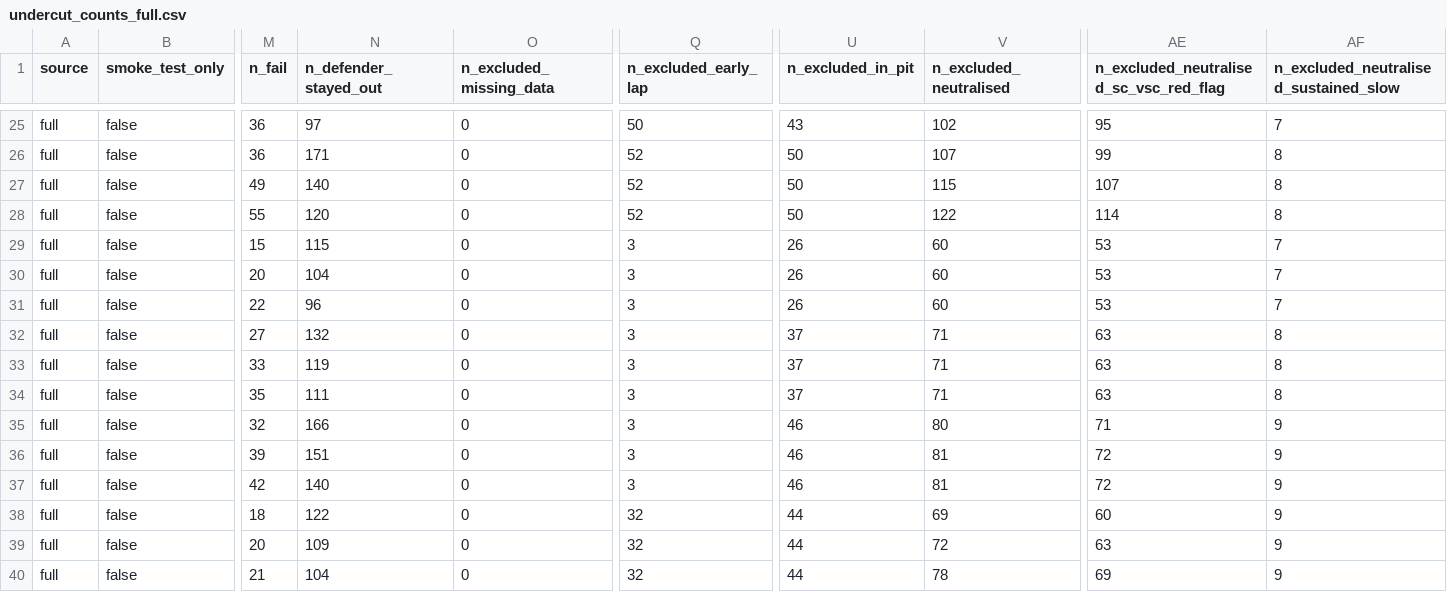
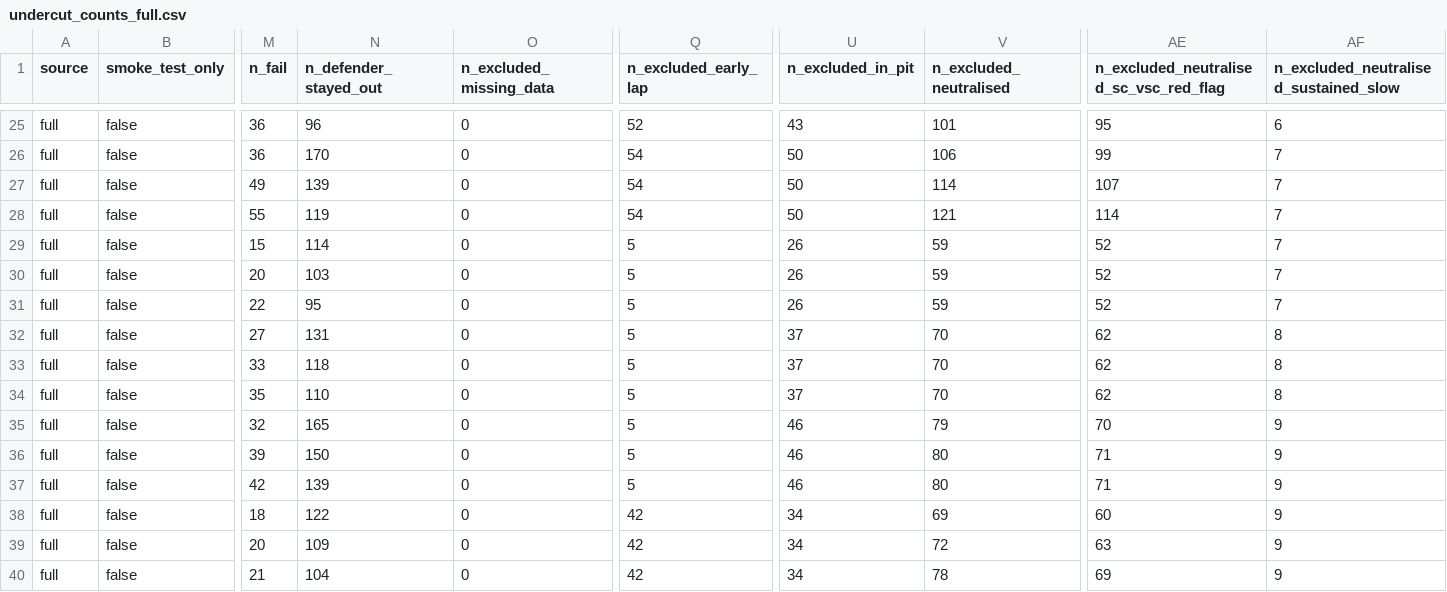
Before and after one commit to parinithd-27/F1-Strategy-Analytics, a CSV file: results/undercut_counts_full.csv, drawn as a sheet; only a part is shown, gaps mark what is left out; the diff covers the shown part only; the diff names each change by its address in the sheet, - before the commit and + after, or states it on an @@ line.

```diff
--- a/results/undercut_counts_full.csv
+++ b/results/undercut_counts_full.csv
-N25 (n_defender_stayed_out): 97
+N25 (n_defender_stayed_out): 96
-Q25 (n_excluded_early_lap): 50
+Q25 (n_excluded_early_lap): 52
-V25 (n_excluded_neutralised): 102
+V25 (n_excluded_neutralised): 101
-AF25: 7
+AF25: 6
-N26 (n_defender_stayed_out): 171
+N26 (n_defender_stayed_out): 170
-Q26:Q28 (n_excluded_early_lap): 52
+Q26:Q28 (n_excluded_early_lap): 54
-V26 (n_excluded_neutralised): 107
+V26 (n_excluded_neutralised): 106
-AF26:AF28: 8
+AF26:AF28: 7
-N27 (n_defender_stayed_out): 140
+N27 (n_defender_stayed_out): 139
-V27 (n_excluded_neutralised): 115
+V27 (n_excluded_neutralised): 114
-N28 (n_defender_stayed_out): 120
+N28 (n_defender_stayed_out): 119
-V28 (n_excluded_neutralised): 122
+V28 (n_excluded_neutralised): 121
-N29 (n_defender_stayed_out): 115
+N29 (n_defender_stayed_out): 114
-Q29:Q37 (n_excluded_early_lap): 3
+Q29:Q37 (n_excluded_early_lap): 5
-V29:V31 (n_excluded_neutralised): 60
+V29:V31 (n_excluded_neutralised): 59
-AE29:AE31: 53
+AE29:AE31: 52
-N30 (n_defender_stayed_out): 104
+N30 (n_defender_stayed_out): 103
-N31 (n_defender_stayed_out): 96
+N31 (n_defender_stayed_out): 95
-N32 (n_defender_stayed_out): 132
+N32 (n_defender_stayed_out): 131
-V32:V34 (n_excluded_neutralised): 71
+V32:V34 (n_excluded_neutralised): 70
-AE32:AE34: 63
+AE32:AE34: 62
-N33 (n_defender_stayed_out): 119
+N33 (n_defender_stayed_out): 118
-N34 (n_defender_stayed_out): 111
+N34 (n_defender_stayed_out): 110
-N35 (n_defender_stayed_out): 166
+N35 (n_defender_stayed_out): 165
-V35 (n_excluded_neutralised): 80
+V35 (n_excluded_neutralised): 79
-AE35: 71
+AE35: 70
-N36 (n_defender_stayed_out): 151
+N36 (n_defender_stayed_out): 150
-V36:V37 (n_excluded_neutralised): 81
+V36:V37 (n_excluded_neutralised): 80
-AE36:AE37: 72
+AE36:AE37: 71
-N37 (n_defender_stayed_out): 140
+N37 (n_defender_stayed_out): 139
-Q38:Q40 (n_excluded_early_lap): 32
+Q38:Q40 (n_excluded_early_lap): 42
-U38:U40 (n_excluded_in_pit): 44
+U38:U40 (n_excluded_in_pit): 34
```
Also changed, not shown: 122 edited cells elsewhere in this file, results/undercut_counts_sample.csv, 9 other files.
